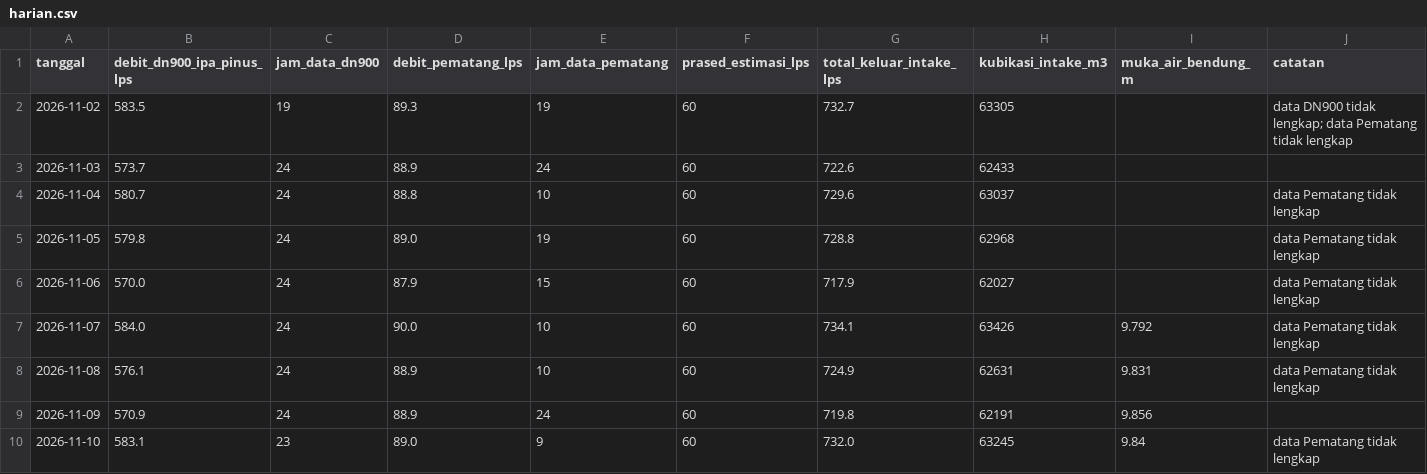
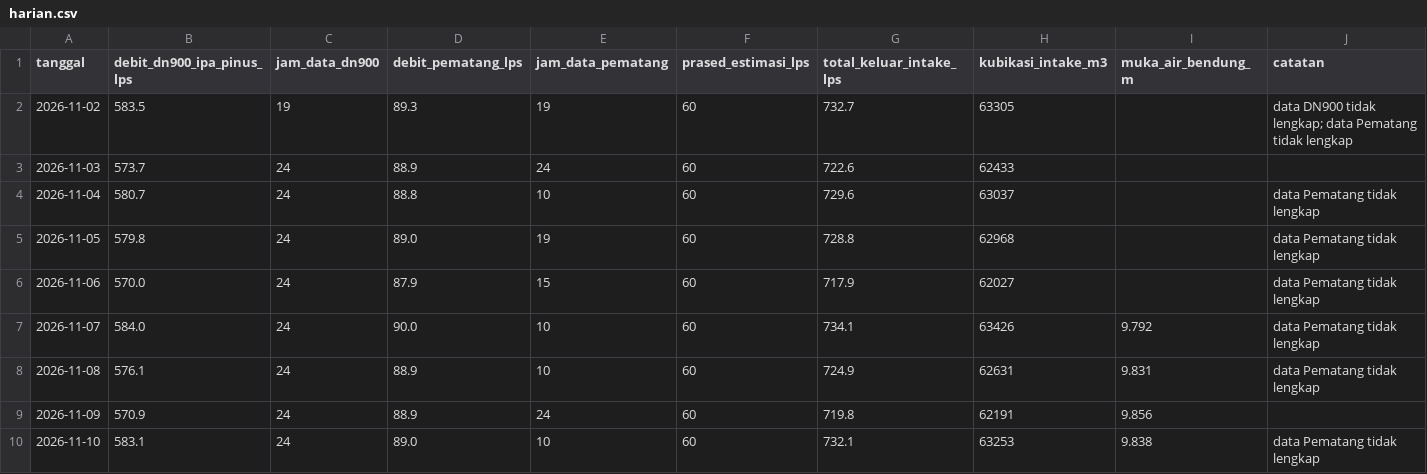
Before and after one commit to BPAMBanjarbakula/SkematikSPAM, a CSV file: harian.csv, drawn as a sheet.

Commit message:
Data flowmeter 2026-11-10T15:26:27Z

```diff
--- a/harian.csv
+++ b/harian.csv
@@ -9,2 +9,2 @@ tanggal,debit_dn900_ipa_pinus_lps,jam_data_dn900,debit_pematang_lps,jam_data_pem
 2026-11-09,570.9,24,88.9,24,60,719.8,62191,9.856,
-2026-11-10,583.1,23,89.0,9,60,732.0,63245,9.84,data Pematang tidak lengkap
+2026-11-10,583.1,24,89.0,10,60,732.1,63253,9.838,data Pematang tidak lengkap
```
Also changed, not shown: 1 other file.
